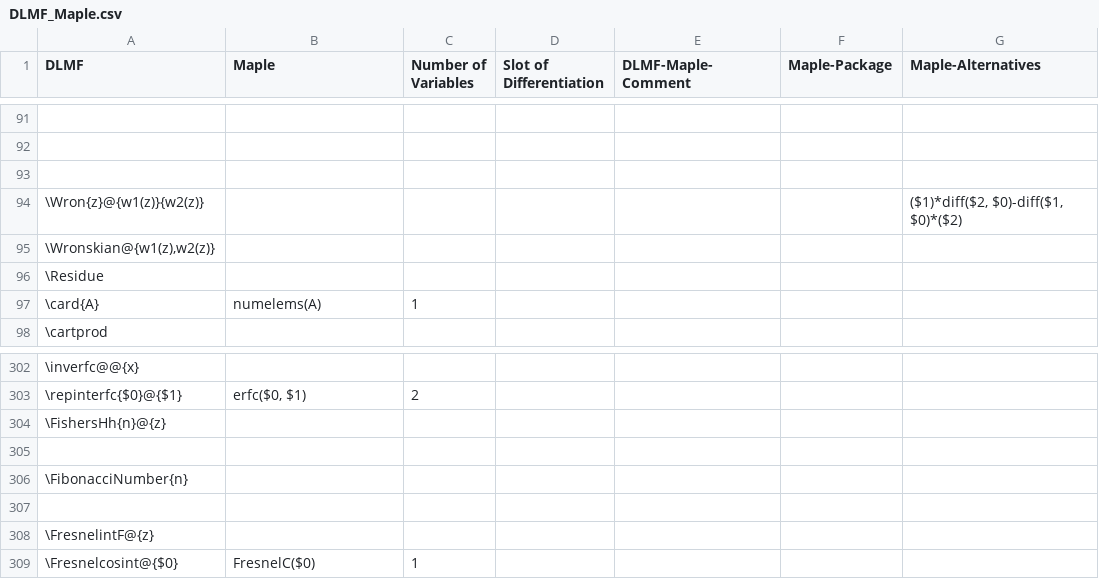
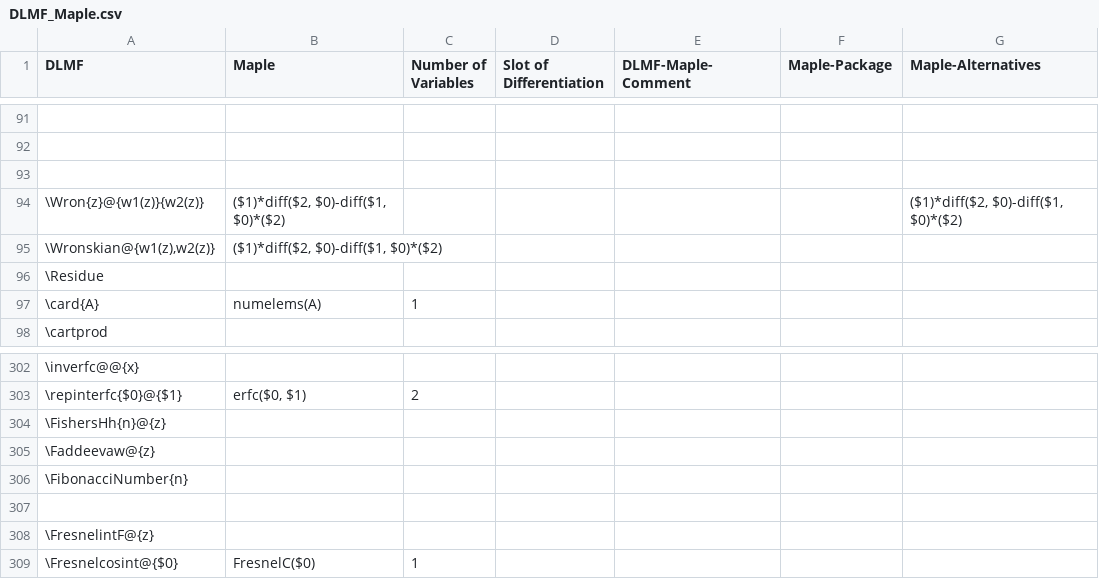
Before and after one commit to gipplab/LaCASt, a CSV file: libs/ReferenceData/CSVTables/DLMF_Maple.csv, drawn as a sheet; only a part is shown, gaps mark what is left out; the diff names each change by its address in the sheet, - before the commit and + after, or states it on an @@ line.

```diff
--- a/libs/ReferenceData/CSVTables/DLMF_Maple.csv
+++ b/libs/ReferenceData/CSVTables/DLMF_Maple.csv
-B94:B95 (Maple): (empty)
+B94:B95 (Maple): ($1)*diff($2, $0)-diff($1, $0)*($2)
-A305 (DLMF): (empty)
+A305 (DLMF): \Faddeevaw@{z}
```
Also changed, not shown: libs/ReferenceData/CSVTables/DLMFMacro.csv, libs/ReferenceData/CSVTables/DLMF_Mathematica.csv, 9 other files.
